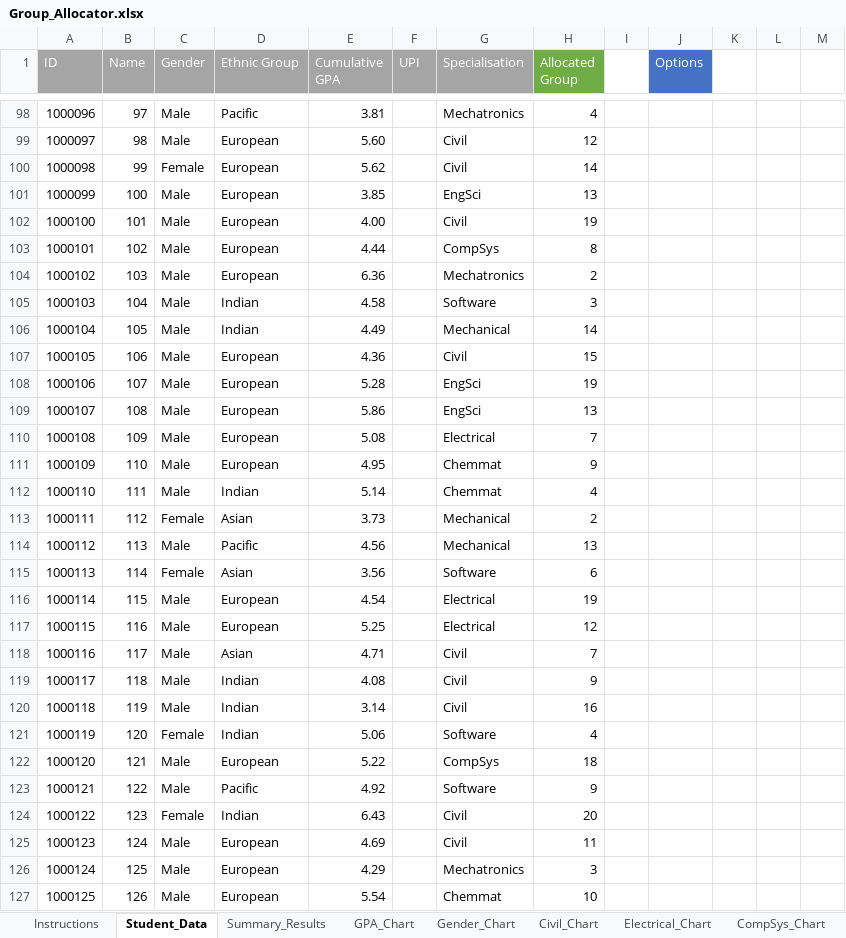
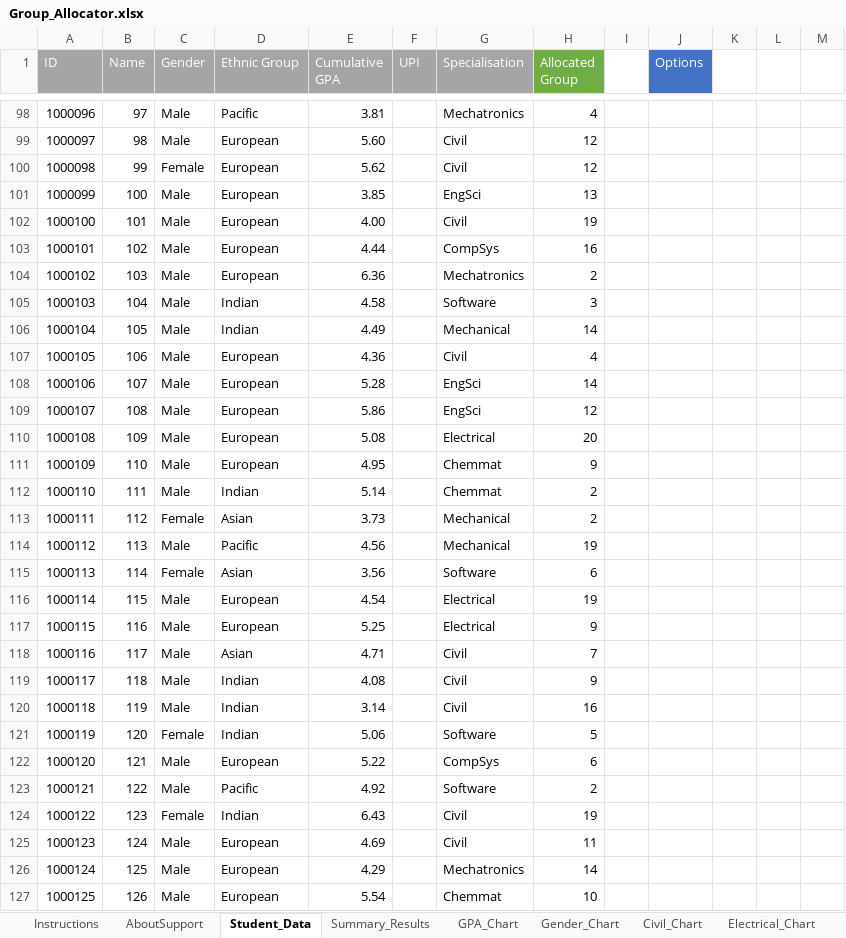
Before and after one commit to odow/group-allocator, an Excel workbook: Group_Allocator.xlsx, sheet Student_Data, drawn as a sheet; only a part is shown, gaps mark what is left out; values as stored, in another font and other column widths than the file's, no borders; conditional formats not drawn; the diff covers the shown part only; the diff names each change by its address in the sheet, - before the commit and + after, or states it on an @@ line.

```diff
--- a/Group_Allocator.xlsx (sheet Student_Data)
+++ b/Group_Allocator.xlsx (sheet Student_Data)
+sheet tab: AboutSupport
-H100 (Allocated Group): 14
+H100 (Allocated Group): 12
-H103 (Allocated Group): 8
+H103 (Allocated Group): 16
-H107 (Allocated Group): 15
+H107 (Allocated Group): 4
-H108 (Allocated Group): 19
+H108 (Allocated Group): 14
-H109 (Allocated Group): 13
+H109 (Allocated Group): 12
-H110 (Allocated Group): 7
+H110 (Allocated Group): 20
-H112 (Allocated Group): 4
+H112 (Allocated Group): 2
-H114 (Allocated Group): 13
+H114 (Allocated Group): 19
-H117 (Allocated Group): 12
+H117 (Allocated Group): 9
-H121 (Allocated Group): 4
+H121 (Allocated Group): 5
-H122 (Allocated Group): 18
+H122 (Allocated Group): 6
-H123 (Allocated Group): 9
+H123 (Allocated Group): 2
-H124 (Allocated Group): 20
+H124 (Allocated Group): 19
-H126 (Allocated Group): 3
+H126 (Allocated Group): 14
```
Also changed, not shown: 158 edited cells elsewhere in this sheet, sheet Summary_Results, sheet Instructions, charts or pictures.
